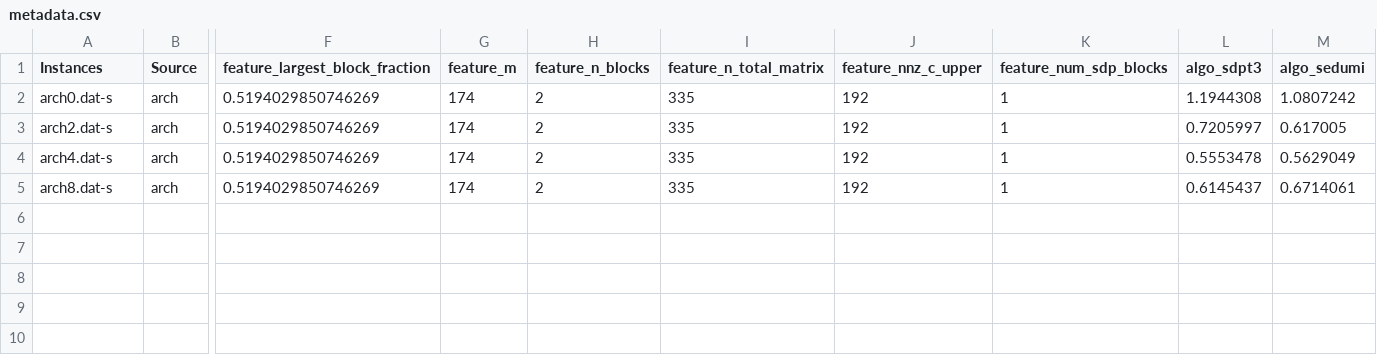
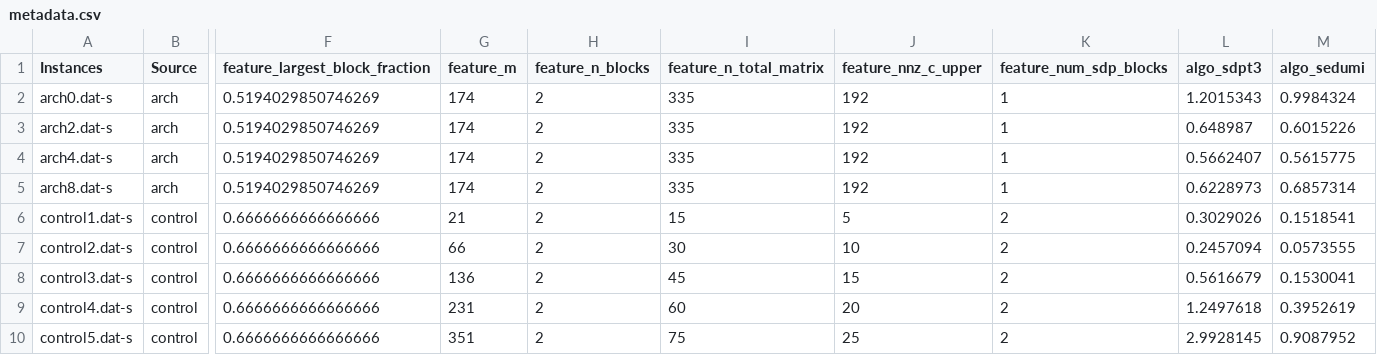
Before and after one commit to Lucas-Zamora-F/TESIS-3, a CSV file: ISA metadata/metadata.csv, drawn as a sheet; only a part is shown, gaps mark what is left out; rows hold the shown columns only; the diff names each change by its address in the sheet, - before the commit and + after, or states it on an @@ line.

```diff
--- a/ISA metadata/metadata.csv
+++ b/ISA metadata/metadata.csv
-L2 (algo_sdpt3): 1.1944308
+L2 (algo_sdpt3): 1.2015343
-M2 (algo_sedumi): 1.0807242
+M2 (algo_sedumi): 0.9984324
-L3 (algo_sdpt3): 0.7205997
+L3 (algo_sdpt3): 0.648987
-M3 (algo_sedumi): 0.617005
+M3 (algo_sedumi): 0.6015226
-L4 (algo_sdpt3): 0.5553478
+L4 (algo_sdpt3): 0.5662407
-M4 (algo_sedumi): 0.5629049
+M4 (algo_sedumi): 0.5615775
-L5 (algo_sdpt3): 0.6145437
+L5 (algo_sdpt3): 0.6228973
-M5 (algo_sedumi): 0.6714061
+M5 (algo_sedumi): 0.6857314
+row 6: control1.dat-s | control | 0.6666666666666666 | 21 | 2 | 15 | 5 | 2 | 0.3029026 | 0.1518541
+row 7: control2.dat-s | control | 0.6666666666666666 | 66 | 2 | 30 | 10 | 2 | 0.2457094 | 0.0573555
+row 8: control3.dat-s | control | 0.6666666666666666 | 136 | 2 | 45 | 15 | 2 | 0.5616679 | 0.1530041
+row 9: control4.dat-s | control | 0.6666666666666666 | 231 | 2 | 60 | 20 | 2 | 1.2497618 | 0.3952619
+row 10: control5.dat-s | control | 0.6666666666666666 | 351 | 2 | 75 | 25 | 2 | 2.9928145 | 0.9087952
```
Also changed, not shown: ISA metadata/intermediates/features_table.csv, 26 other files.
